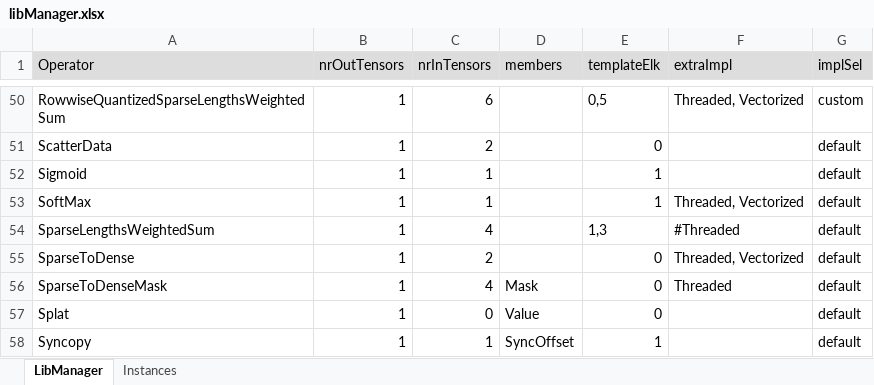
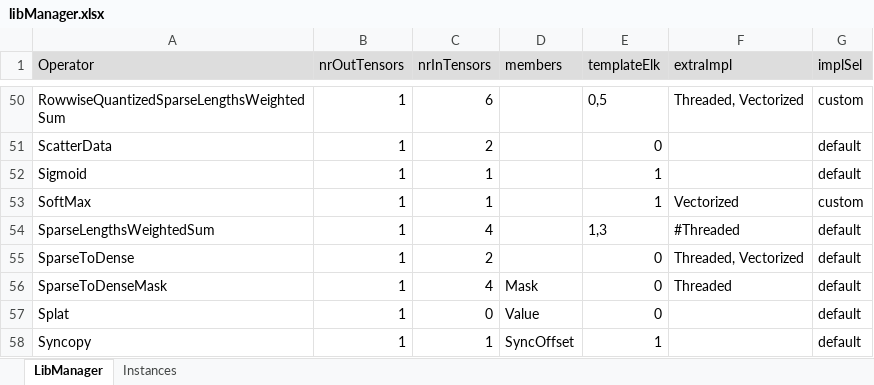
Before and after one commit to ubergarm/et-platform, an Excel workbook: dnn-library/scripts/libManager.xlsx, sheet LibManager, drawn as a sheet; only a part is shown, gaps mark what is left out; values as stored, in another font and other column widths than the file's, no borders; the diff names each change by its address in the sheet, - before the commit and + after, or states it on an @@ line.

```diff
--- a/dnn-library/scripts/libManager.xlsx (sheet LibManager)
+++ b/dnn-library/scripts/libManager.xlsx (sheet LibManager)
-F53 (extraImpl): Threaded, Vectorized
+F53 (extraImpl): Vectorized
-G53 (implSel): default
+G53 (implSel): custom
```
Also changed, not shown: dnn-library/scripts/cacheState.xlsx, 9 other files.
